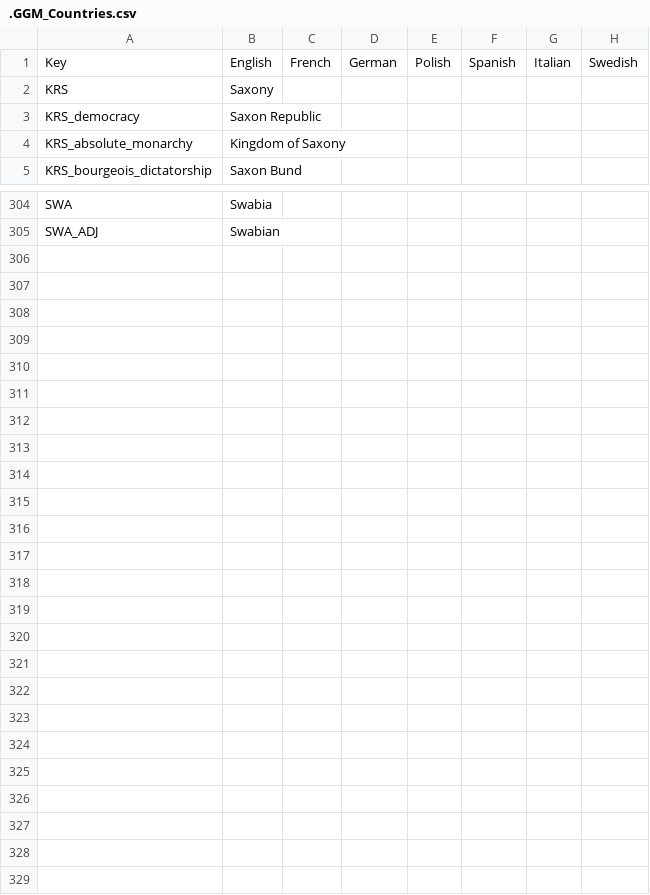
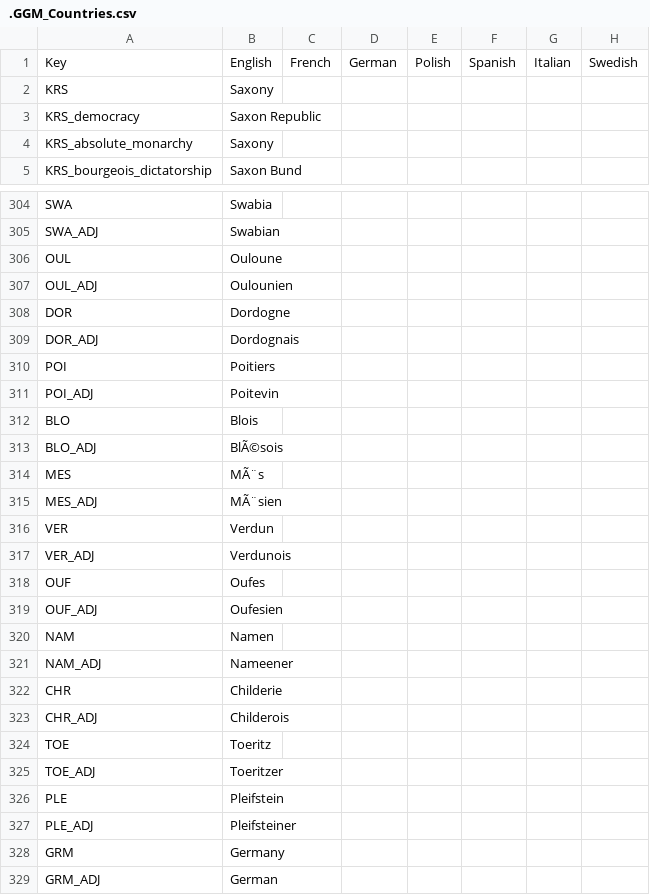
Before and after one commit to The-Question-Asker/MAW2, a CSV file: GGM/localisation/.GGM_Countries.csv, drawn as a sheet; only a part is shown, gaps mark what is left out; rows hold the shown columns only; the diff names each change by its address in the sheet, - before the commit and + after, or states it on an @@ line.

Commit message:
Update .GGM_Countries.csv

```diff
--- a/GGM/localisation/.GGM_Countries.csv
+++ b/GGM/localisation/.GGM_Countries.csv
-B4: Kingdom of Saxony
+B4: Saxony
+row 306: OUL | Ouloune
+row 307: OUL_ADJ | Oulounien
+row 308: DOR | Dordogne
+row 309: DOR_ADJ | Dordognais
+row 310: POI | Poitiers
+row 311: POI_ADJ | Poitevin
+row 312: BLO | Blois
+row 313: BLO_ADJ | BlÃ©sois
+row 314: MES | MÃ¨s
+row 315: MES_ADJ | MÃ¨sien
+row 316: VER | Verdun
+row 317: VER_ADJ | Verdunois
+row 318: OUF | Oufes
+row 319: OUF_ADJ | Oufesien
+row 320: NAM | Namen
+row 321: NAM_ADJ | Nameener
+row 322: CHR | Childerie
+row 323: CHR_ADJ | Childerois
+row 324: TOE | Toeritz
+row 325: TOE_ADJ | Toeritzer
+row 326: PLE | Pleifstein
+row 327: PLE_ADJ | Pleifsteiner
+row 328: GRM | Germany
+row 329: GRM_ADJ | German
```
